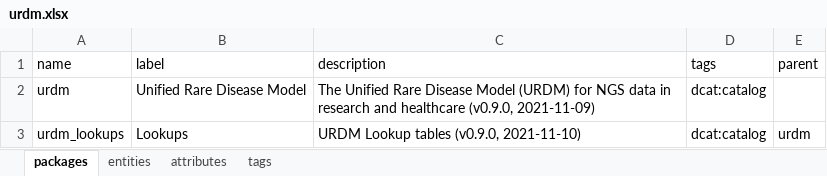
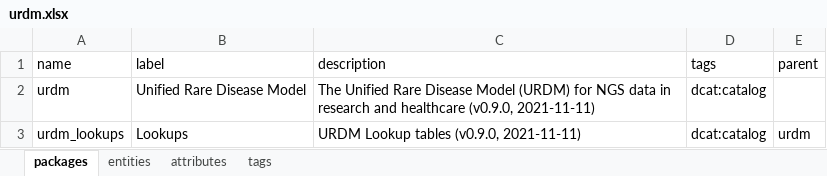
Before and after one commit to molgenis/rd-datamodel, an Excel workbook: emx/dist/urdm.xlsx, sheet packages, drawn as a sheet; values as stored, in another font and other column widths than the file's, no borders; the diff names each change by its address in the sheet, - before the commit and + after, or states it on an @@ line.

```diff
--- a/emx/dist/urdm.xlsx (sheet packages)
+++ b/emx/dist/urdm.xlsx (sheet packages)
-C2 (description): …healthcare (v0.9.0, 2021-11-09)
+C2 (description): …healthcare (v0.9.0, 2021-11-11)
-C3 (description): URDM Lookup tables (v0.9.0, 2021-11-10)
+C3 (description): URDM Lookup tables (v0.9.0, 2021-11-11)
```
Also changed, not shown: sheet attributes, sheet entities, sheet tags, 4 other files.
